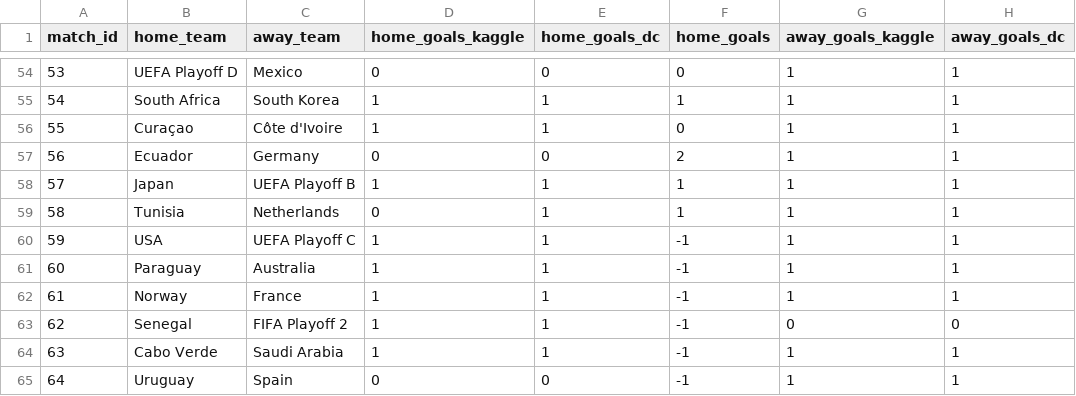
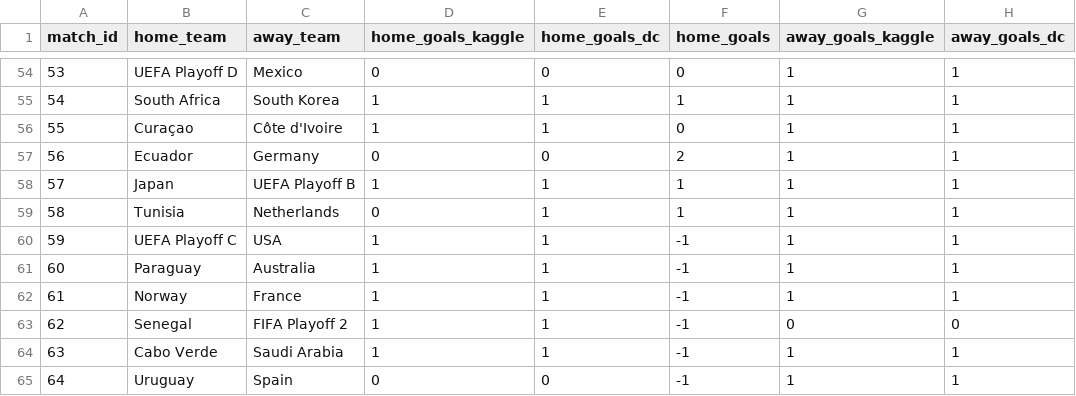
Before and after one commit to Currybon30/fifa_wc_2026_datacamp, a CSV file: FIFA World Cup 2026 - DataCamp Competition/results/group_fixtures_actual.csv, drawn as a sheet; only a part is shown, gaps mark what is left out; the diff names each change by its address in the sheet, - before the commit and + after, or states it on an @@ line.

```diff
--- a/FIFA World Cup 2026 - DataCamp Competition/results/group_fixtures_actual.csv
+++ b/FIFA World Cup 2026 - DataCamp Competition/results/group_fixtures_actual.csv
-B60 (home_team): USA
+B60 (home_team): UEFA Playoff C
-C60 (away_team): UEFA Playoff C
+C60 (away_team): USA
```
Also changed, not shown: FIFA World Cup 2026 - DataCamp Competition/data/group_fixtures.csv.
